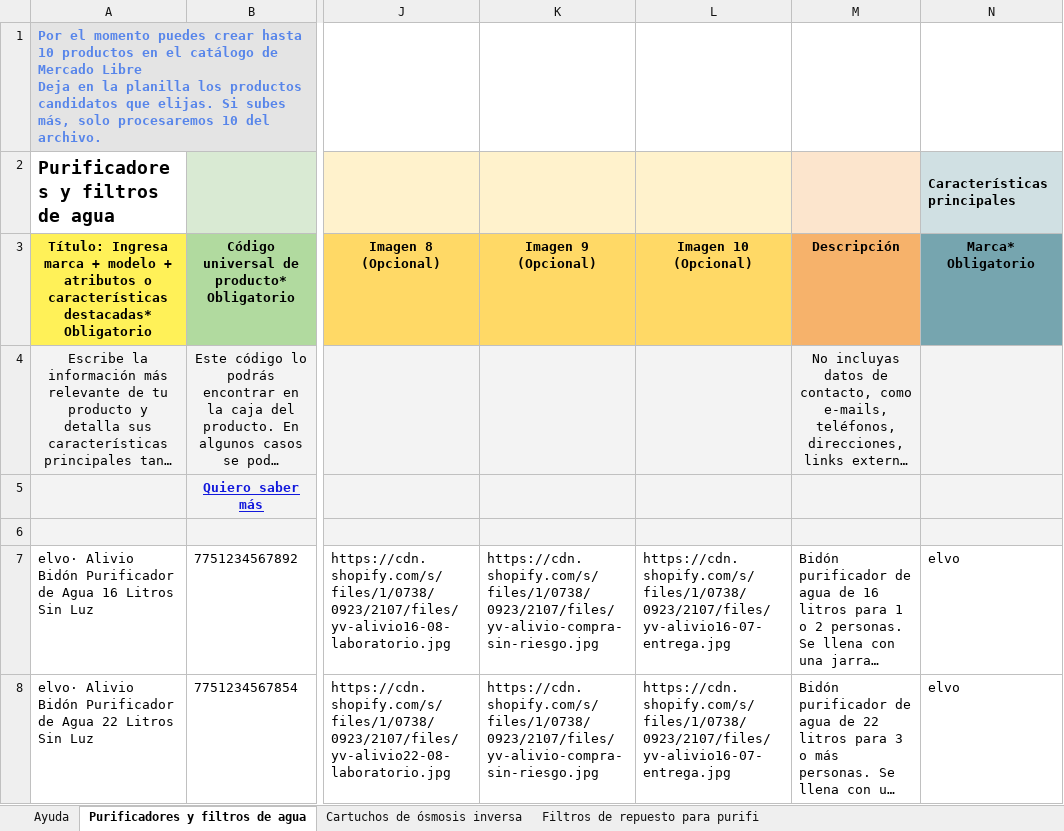
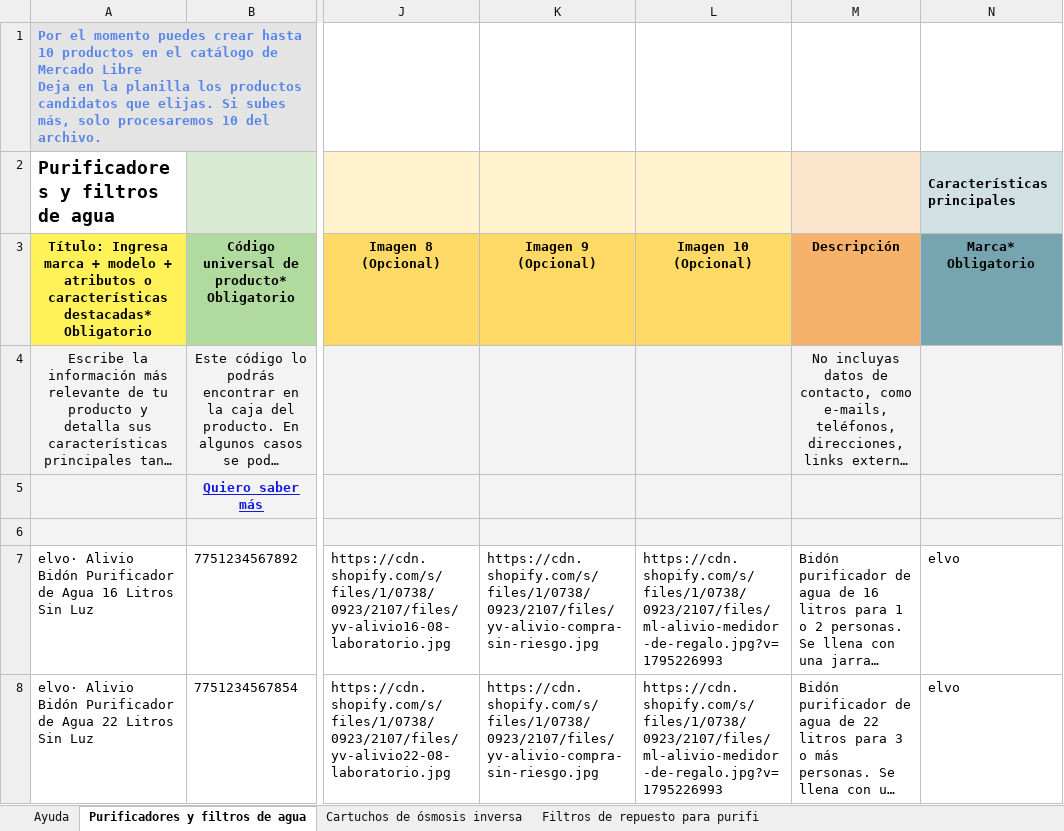
Before and after one commit to angelvalcarcela-tech/elvo-creating, an Excel workbook: brands/elvo/content/ecommerce/mercadolibre/plantilla-mercadolibre-completada.xlsx, sheet Purificadores y filtros de agua, drawn as a sheet; only a part is shown, gaps mark what is left out; long unchanged cells end in …; values as stored, in another font and other column widths than the file's, no borders; conditional formats not drawn; the diff covers the shown part only; the diff names each change by its address in the sheet, - before the commit and + after, or states it on an @@ line.

```diff
--- a/brands/elvo/content/ecommerce/mercadolibre/plantilla-mercadolibre-completada.xlsx (sheet Purificadores y filtros de agua)
+++ b/brands/elvo/content/ecommerce/mercadolibre/plantilla-mercadolibre-completada.xlsx (sheet Purificadores y filtros de agua)
-L7:L8 (Imagen 10 (Opcional)): https://cdn.shopify.com/s/files/1/0738/0923/2107/files/yv-alivio16-07-entrega.jpg
+L7:L8 (Imagen 10 (Opcional)): https://cdn.shopify.com/s/files/1/0738/0923/2107/files/ml-alivio-medidor-de-regalo.jpg?v=1795226993
```
Also changed, not shown: 18 edited cells elsewhere in this sheet.
